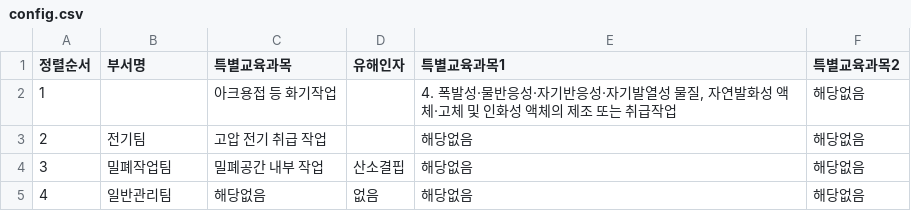
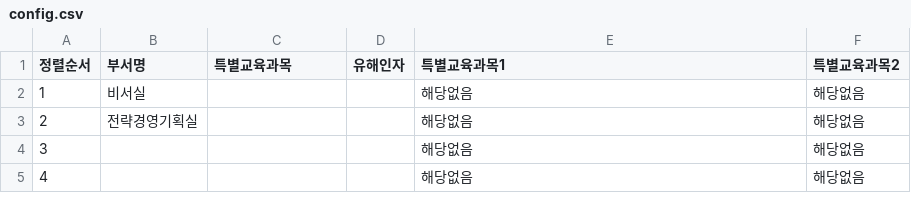
Before and after one commit to c-hyeonkyeong/safety-dashboard, a CSV file: config.csv, drawn as a sheet.

Commit message:
Update config: 2025-12-10 04:39:16.155943

```diff
--- a/config.csv
+++ b/config.csv
@@ -1,5 +1,5 @@
 정렬순서,부서명,특별교육과목,유해인자,특별교육과목1,특별교육과목2
-1,,아크용접 등 화기작업,,"4. 폭발성·물반응성·자기반응성·자기발열성 물질, 자연발화성 액체·고체 및 인화성 액체의 제조 또는 취급작업",해당없음
-2,전기팀,고압 전기 취급 작업,,해당없음,해당없음
-3,밀폐작업팀,밀폐공간 내부 작업,산소결핍,해당없음,해당없음
-4,일반관리팀,해당없음,없음,해당없음,해당없음
+1,비서실,,,해당없음,해당없음
+2,전략경영기획실,,,해당없음,해당없음
+3,,,,해당없음,해당없음
+4,,,,해당없음,해당없음
```
